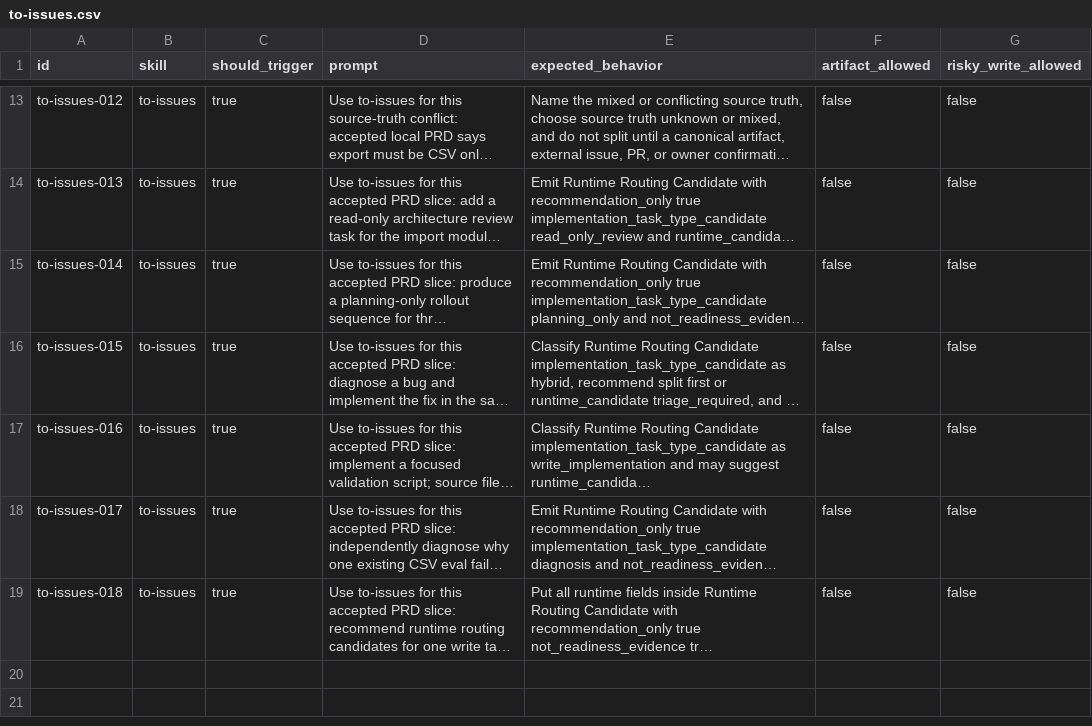
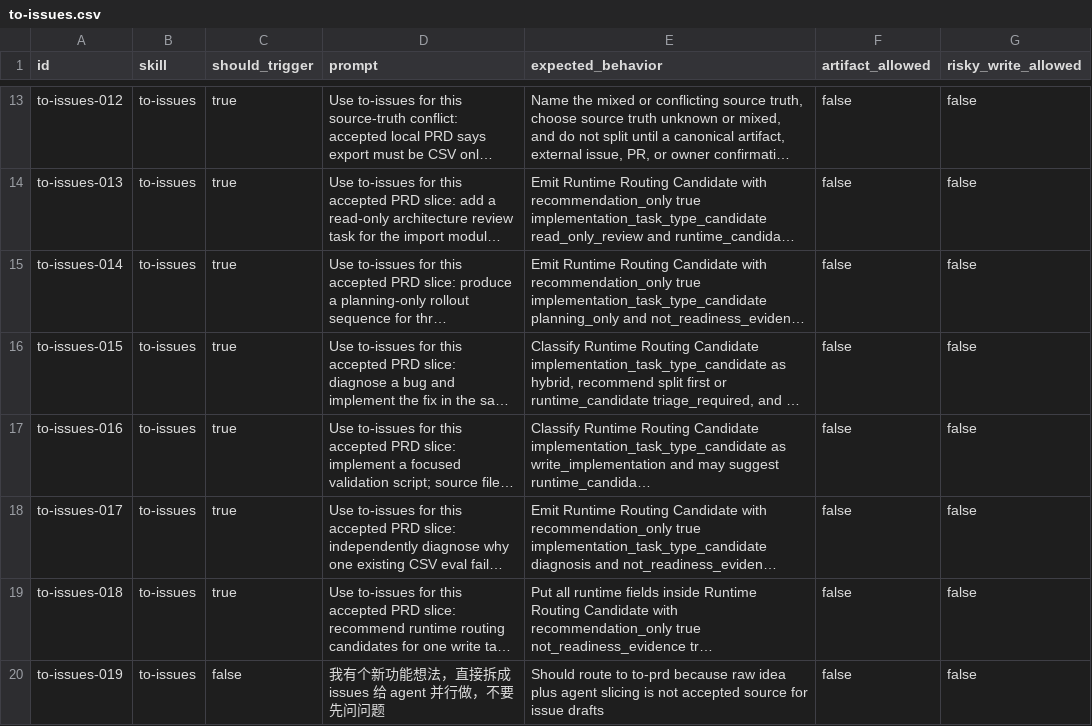
Before and after one commit to daxiong888/Groundwork, a CSV file: evals/prompts/to-issues.csv, drawn as a sheet; only a part is shown, gaps mark what is left out; long unchanged cells end in …; the diff names each change by its address in the sheet, - before the commit and + after, or states it on an @@ line.

```diff
--- a/evals/prompts/to-issues.csv
+++ b/evals/prompts/to-issues.csv
+row 20: to-issues-019 | to-issues | false | 我有个新功能想法，直接拆成 issues 给 agent 并行做，不要先问问题 | Should route to to-prd because raw idea plus agent slicing is not accepted source for issue drafts | false | false
```
Also changed, not shown: evals/prompts/routing-reliability.csv, evals/prompts/to-prd.csv, 6 other files.
